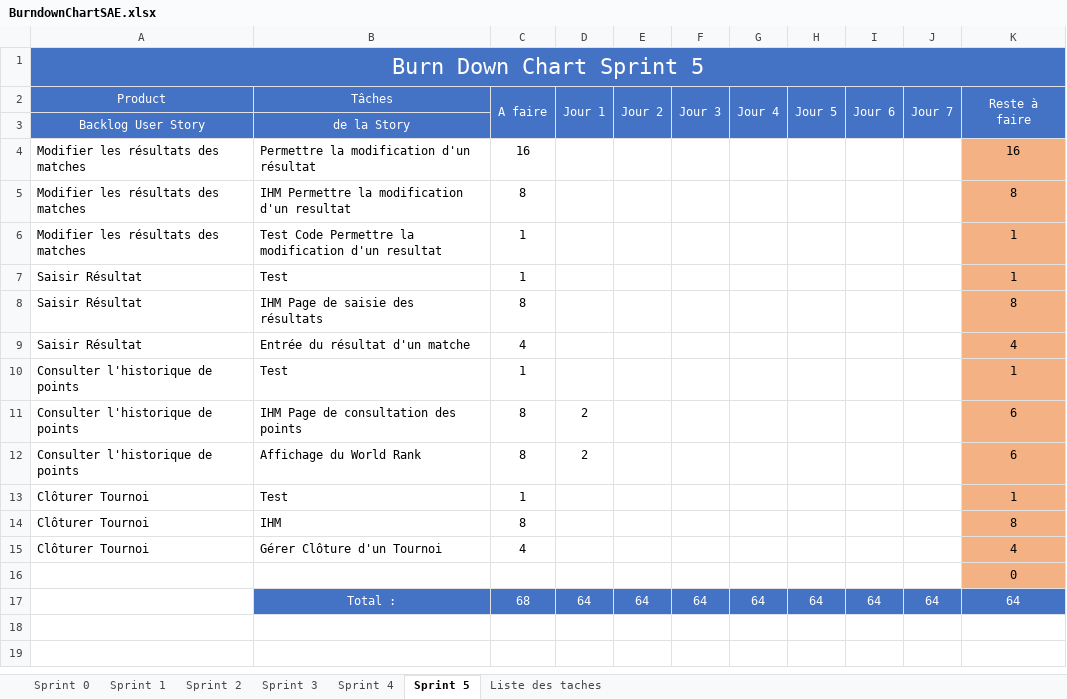
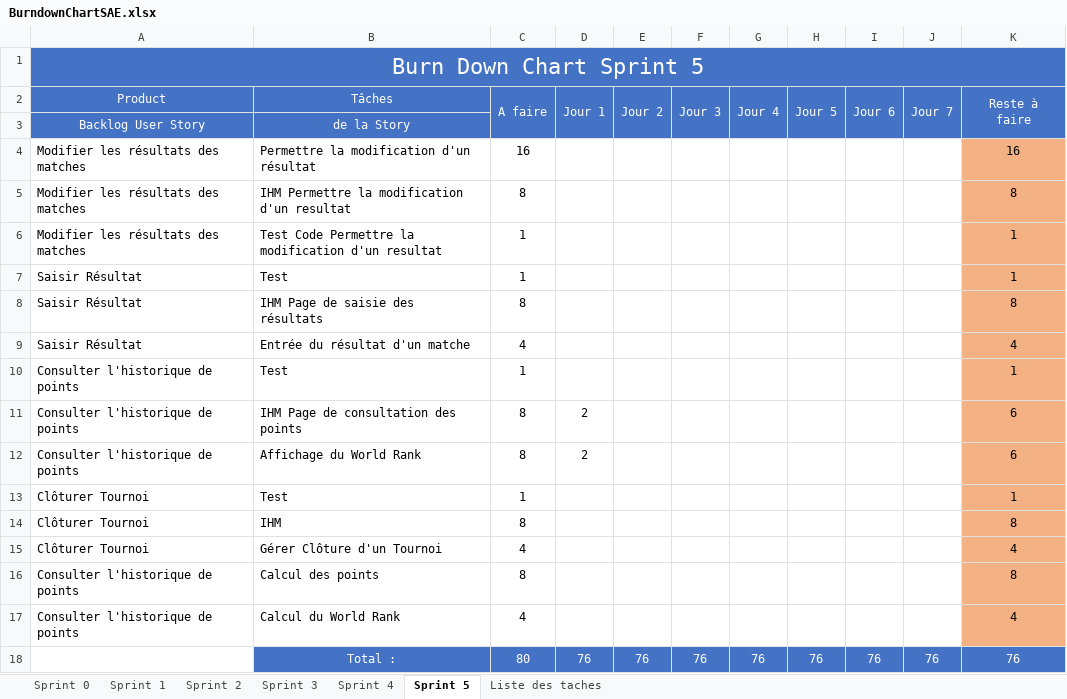
Before and after one commit to gamingdy/tesm-esport-manager, an Excel workbook: BurndownChartSAE.xlsx, sheet Sprint 5, drawn as a sheet; values as stored, in another font and other column widths than the file's, no borders; charts and pictures and conditional formats not drawn; removed rows and columns are numbered as before the commit, all else as after; the diff names each change by its address in the sheet, - before the commit and + after, or states it on an @@ line.

Commit message:
Update BurndownChartSAE.xlsx

```diff
--- a/BurndownChartSAE.xlsx (sheet Sprint 5)
+++ b/BurndownChartSAE.xlsx (sheet Sprint 5)
-row 16:  |  |  |  |  |  |  |  |  |  | 0
-row 17:  | Total : | 68 | 64 | 64 | 64 | 64 | 64 | 64 | 64 | 64
+row 16: Consulter l'historique de points | Calcul des points | 8 |  |  |  |  |  |  |  | 8
+row 17: Consulter l'historique de points | Calcul du World Rank | 4 |  |  |  |  |  |  |  | 4
+row 18:  | Total : | 80 | 76 | 76 | 76 | 76 | 76 | 76 | 76 | 76
```
Also changed, not shown: charts or pictures.
